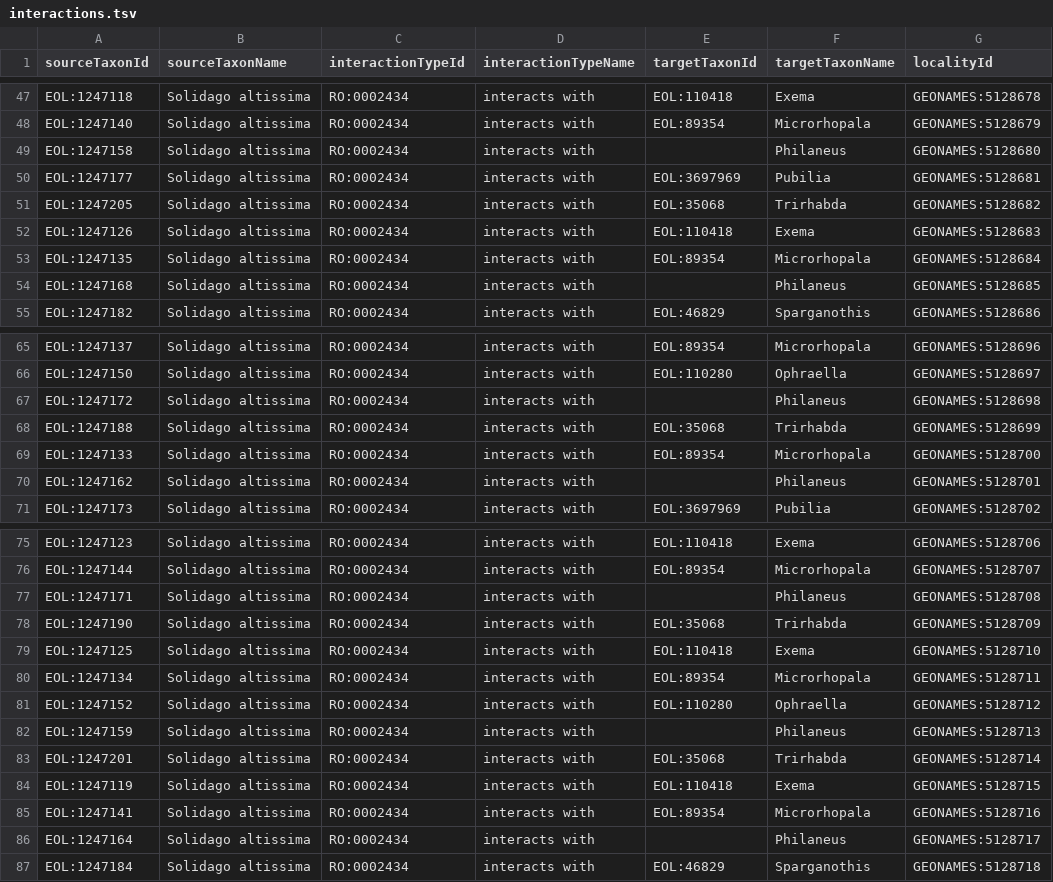
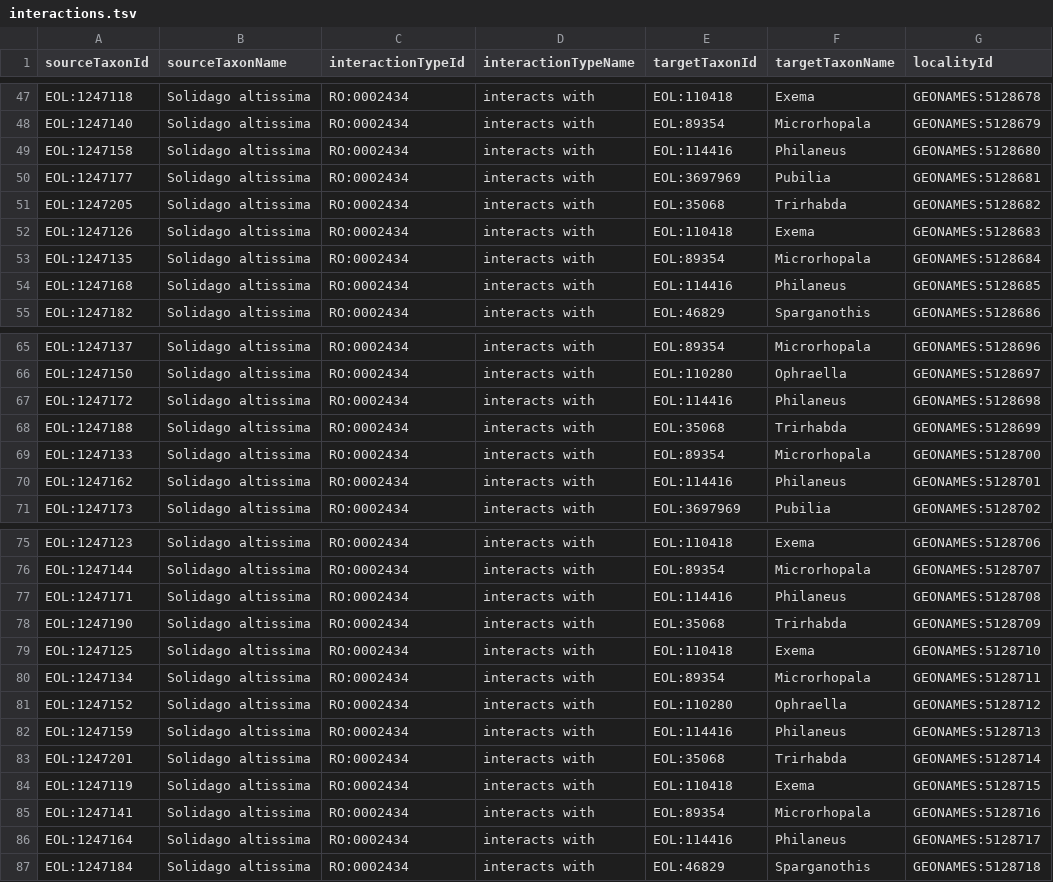
Before and after one commit to millerse/Insect-Herbivores-on-Goldenrods-Solidago-altissima, a TSV file: interactions.tsv, drawn as a sheet; only a part is shown, gaps mark what is left out; the diff covers the shown part only; the diff names each change by its address in the sheet, - before the commit and + after, or states it on an @@ line.

```diff
--- a/interactions.tsv
+++ b/interactions.tsv
-E49 (targetTaxonId): (empty)
+E49 (targetTaxonId): EOL:114416
-E54 (targetTaxonId): (empty)
+E54 (targetTaxonId): EOL:114416
-E67 (targetTaxonId): (empty)
+E67 (targetTaxonId): EOL:114416
-E70 (targetTaxonId): (empty)
+E70 (targetTaxonId): EOL:114416
-E77 (targetTaxonId): (empty)
+E77 (targetTaxonId): EOL:114416
-E82 (targetTaxonId): (empty)
+E82 (targetTaxonId): EOL:114416
-E86 (targetTaxonId): (empty)
+E86 (targetTaxonId): EOL:114416
```
Also changed, not shown: 13 edited cells elsewhere in this file.
